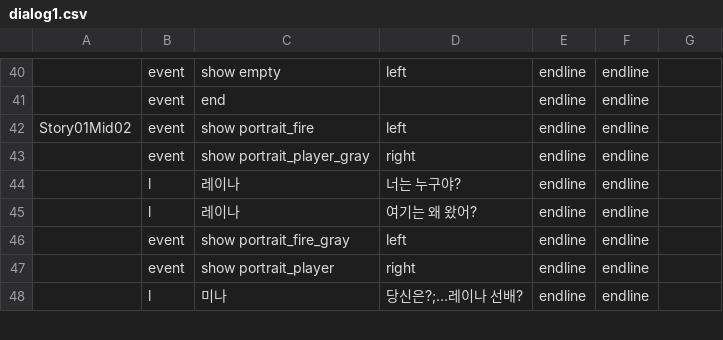
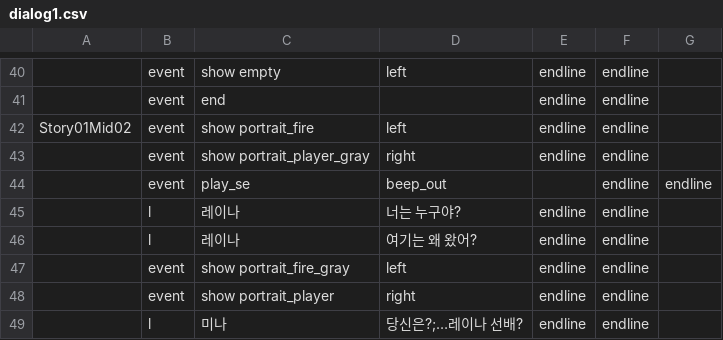
Before and after one commit to kalmmis/IndiePunk-PSY2050, a CSV file: Assets/Resources/dialog1.csv, drawn as a sheet; only a part is shown, gaps mark what is left out.

Commit message:
impl: Play_se

```diff
--- a/Assets/Resources/dialog1.csv
+++ b/Assets/Resources/dialog1.csv
@@ -43,2 +43,3 @@ Story01Mid02,event,show portrait_fire,left,endline,endline
 ,event,show portrait_player_gray,right,endline,endline
+,event,play_se,beep_out,,endline,endline
 ,l,레이나,너는 누구야?,endline,endline
```
Also changed, not shown: 2 other files.
